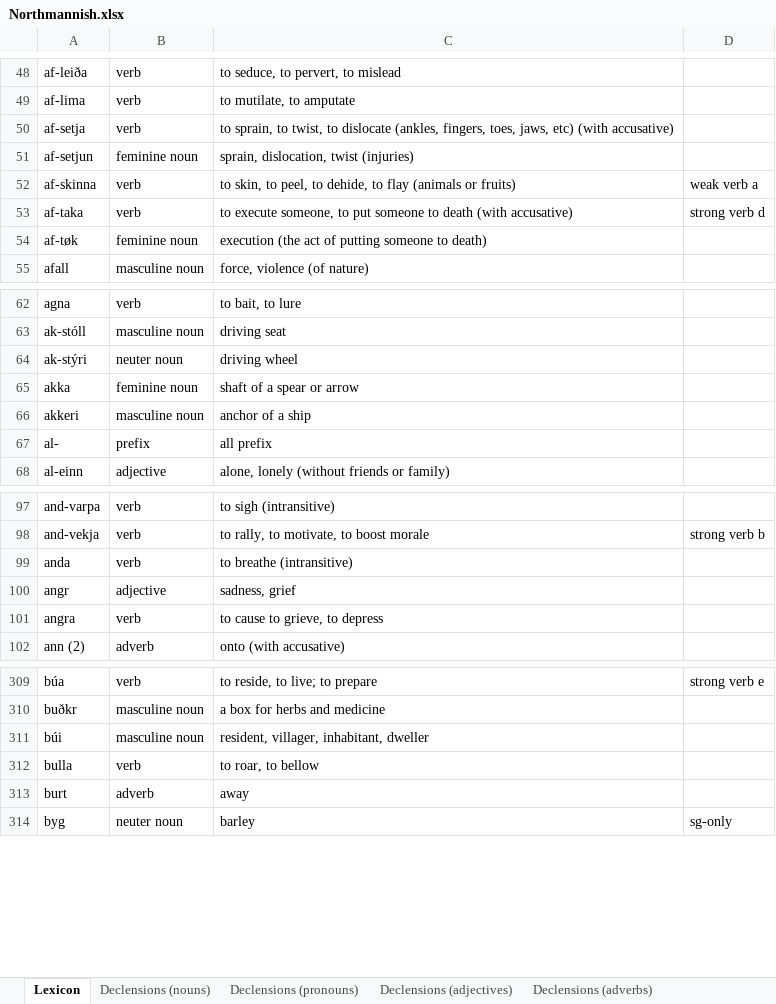
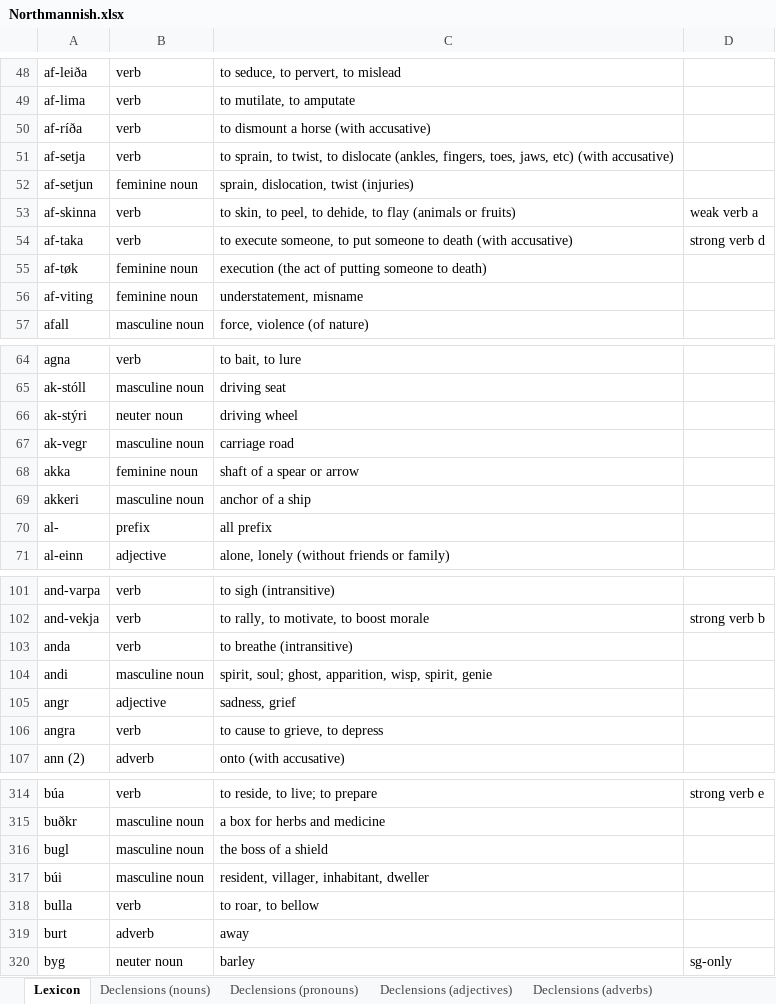
Before and after one commit to Oneo64/Aldraheimr2ndEdition, an Excel workbook: Literature/Languages/Northmannish.xlsx, sheet Lexicon, drawn as a sheet; only a part is shown, gaps mark what is left out; values as stored, in another font and other column widths than the file's, no borders; charts and pictures and table styles not drawn; the diff covers the shown part only; the diff names each change by its address in the sheet, - before the commit and + after, or states it on an @@ line.

```diff
--- a/Literature/Languages/Northmannish.xlsx (sheet Lexicon)
+++ b/Literature/Languages/Northmannish.xlsx (sheet Lexicon)
+row 50: af-ríða | verb | to dismount a horse (with accusative)
+row 56: af-viting | feminine noun | understatement, misname
+row 67: ak-vegr | masculine noun | carriage road
+row 104: andi | masculine noun | spirit, soul; ghost, apparition, wisp, spirit, genie
+row 316: bugl | masculine noun | the boss of a shield
```
Also changed, not shown: 11 added rows and 3 edited cells elsewhere in this sheet.
